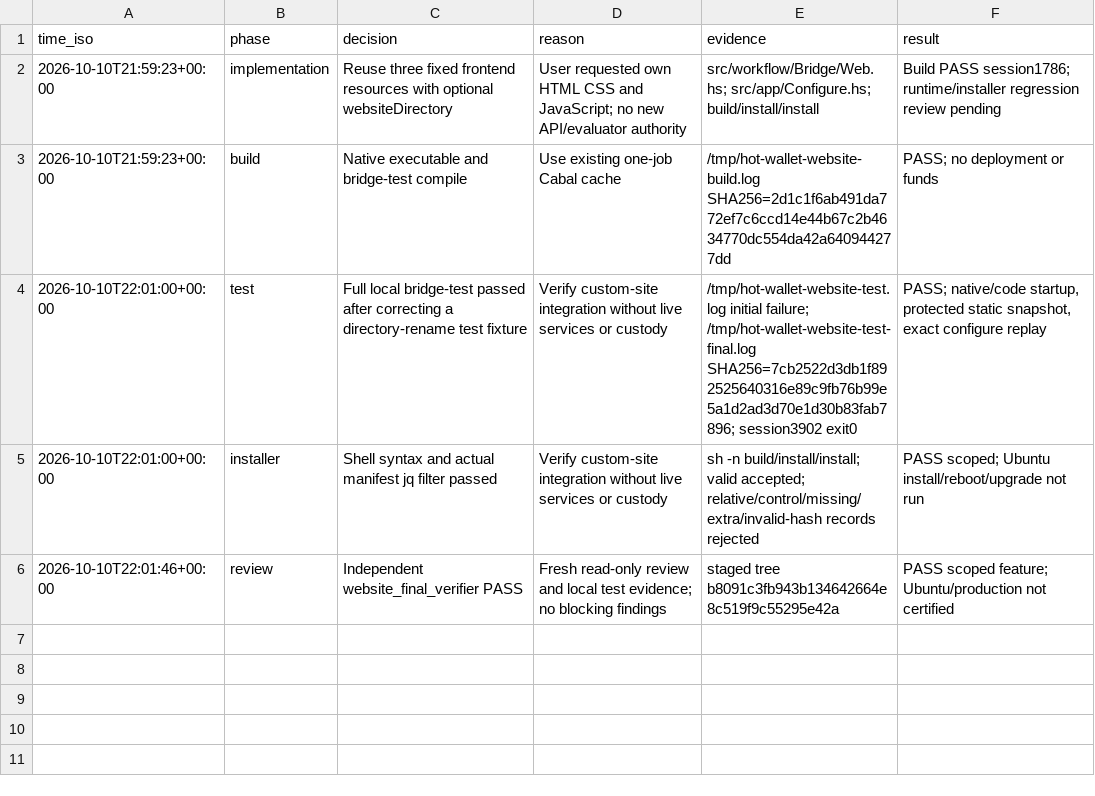
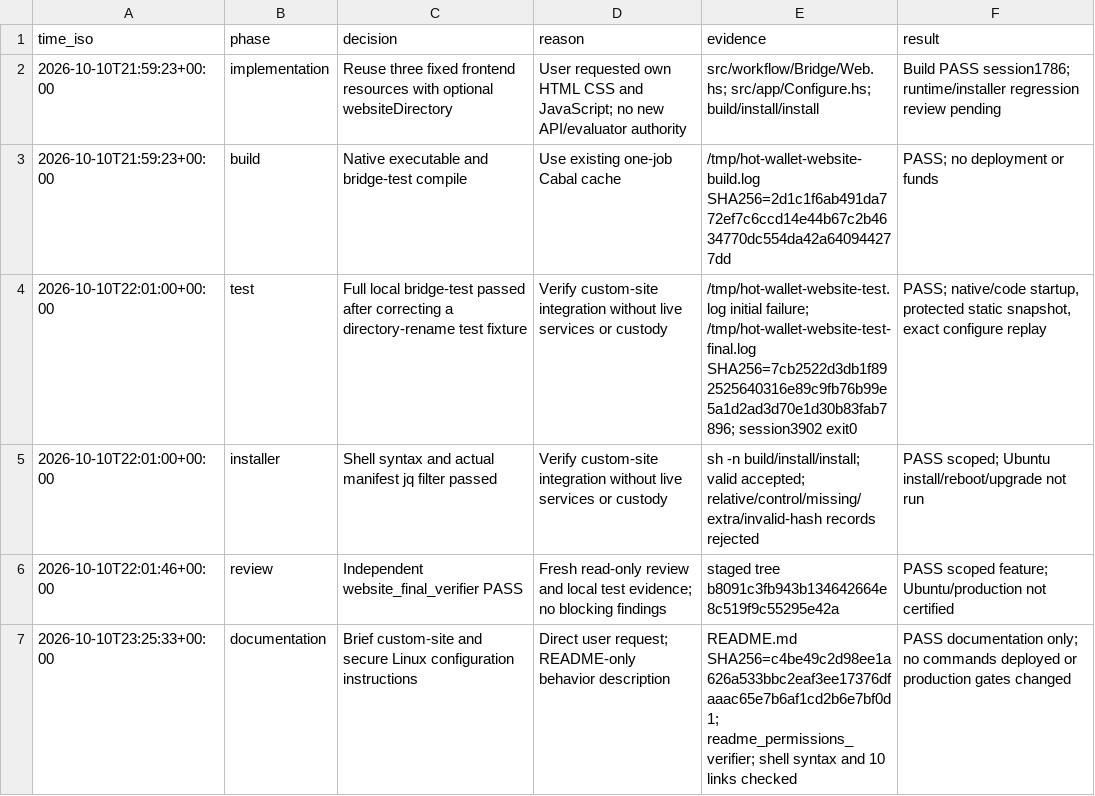
Before and after one commit to freewillydev/hot-wallet-server, a TSV file: Docs/.audit/website.tsv, drawn as a sheet; the diff names each change by its address in the sheet, - before the commit and + after, or states it on an @@ line.

Commit message:
Document custom websites and private Linux configuration

```diff
--- a/Docs/.audit/website.tsv
+++ b/Docs/.audit/website.tsv
+row 7: 2026-10-10T23:25:33+00:00 | documentation | Brief custom-site and secure Linux configuration instructions | Direct user request; README-only behavior description | README.md SHA256=c4be49c2d98ee1a626a533bbc2eaf3ee17376dfaaac65e7b6af1cd2b6e7bf0d1; readme_permissions_verifier; shell syntax and 10 links checked | PASS documentation only; no commands deployed or production gates changed
```
Also changed, not shown: 2 other files.
